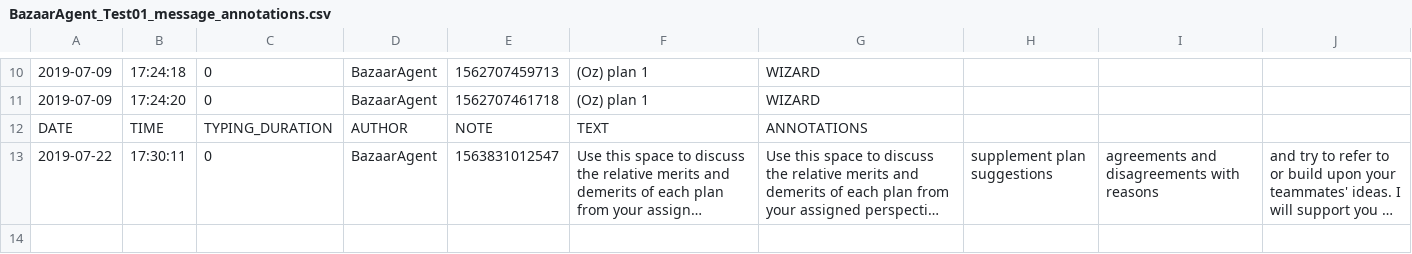
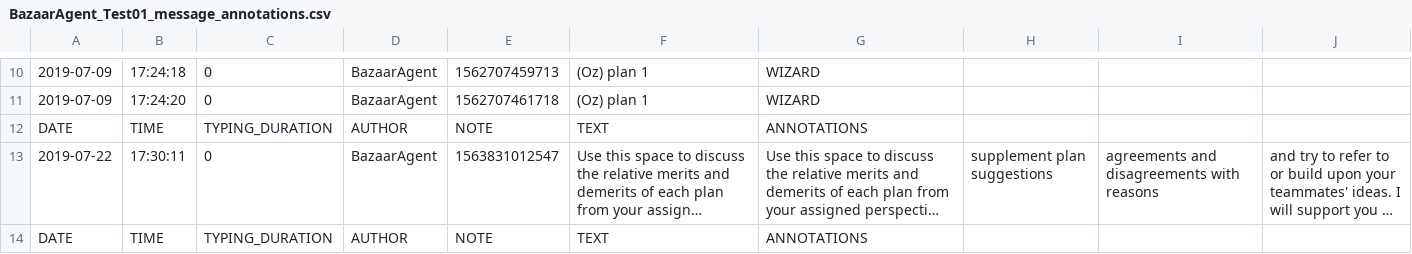
Before and after one commit to marinawang/bazaar_mturk_agent, a CSV file: MTurkAgent/runtime/logs/BazaarAgent_Test01_message_annotations.csv, drawn as a sheet; only a part is shown, gaps mark what is left out; long unchanged cells end in …; the diff covers the shown part only; the diff names each change by its address in the sheet, - before the commit and + after, or states it on an @@ line.

```diff
--- a/MTurkAgent/runtime/logs/BazaarAgent_Test01_message_annotations.csv
+++ b/MTurkAgent/runtime/logs/BazaarAgent_Test01_message_annotations.csv
+row 14: DATE | TIME | TYPING_DURATION | AUTHOR | NOTE | TEXT | ANNOTATIONS
```
Also changed, not shown: 1 added row elsewhere in this file, 45 other files.
